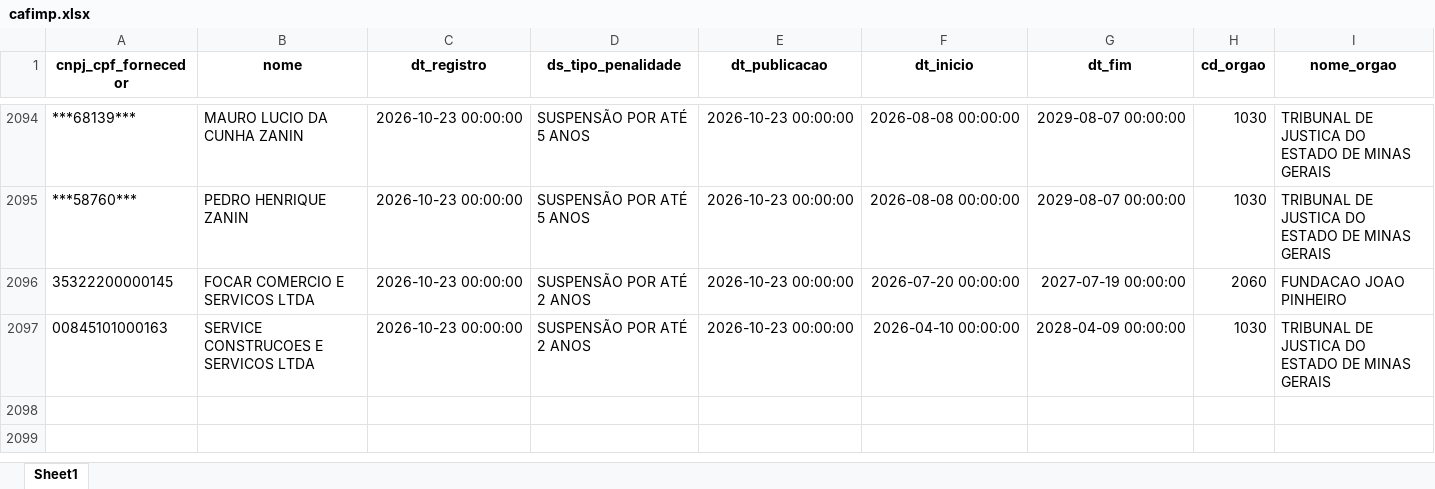
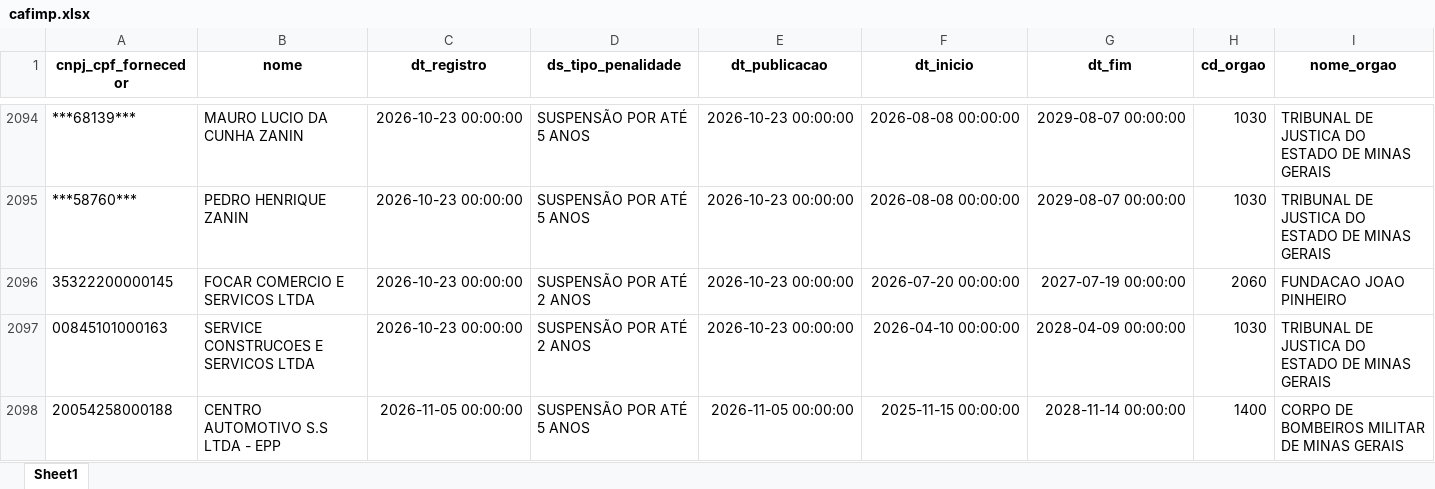
Before and after one commit to transparencia-mg/portal_cafimp, an Excel workbook: upload/cafimp.xlsx, sheet Sheet1, drawn as a sheet; only a part is shown, gaps mark what is left out; values as stored, in another font and other column widths than the file's, no borders; rows hold the shown columns only; the diff names each change by its address in the sheet, - before the commit and + after, or states it on an @@ line.

Commit message:
Atualização diária portal_cafimp

```diff
--- a/upload/cafimp.xlsx (sheet Sheet1)
+++ b/upload/cafimp.xlsx (sheet Sheet1)
+row 2098: 20054258000188 | CENTRO AUTOMOTIVO S.S LTDA - EPP | 2026-11-05 00:00:00 | SUSPENSÃO POR ATÉ 5 ANOS | 2026-11-05 00:00:00 | 2025-11-15 00:00:00 | 2028-11-14 00:00:00 | 1400 | CORPO DE BOMBEIROS MILITAR DE MINAS GERAIS
```
Also changed, not shown: 1 other file.
